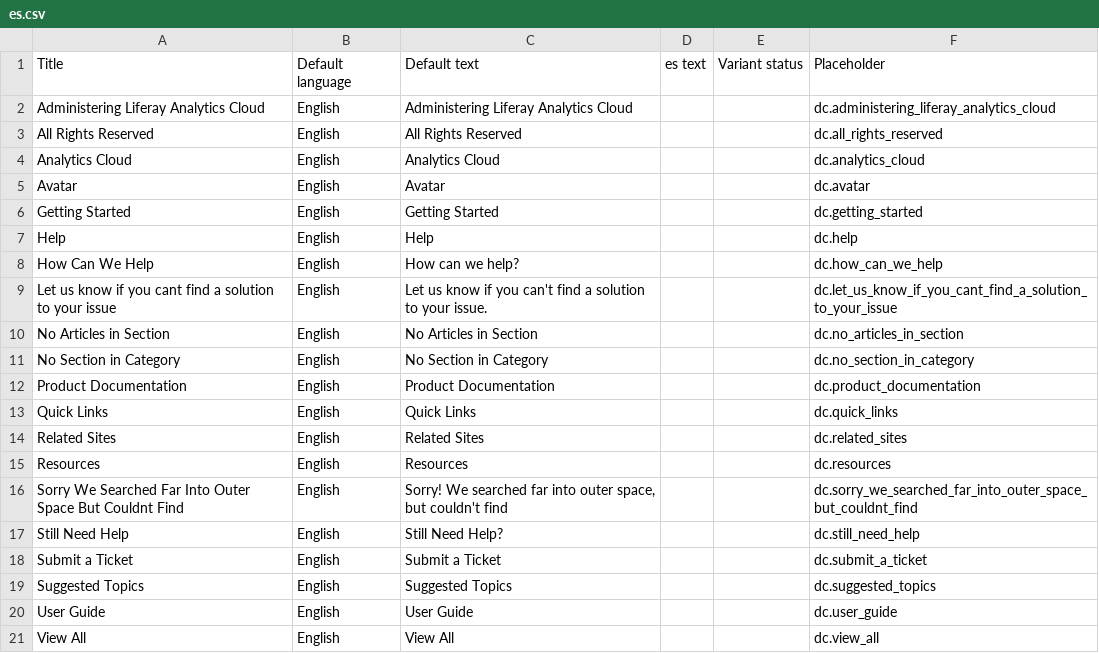
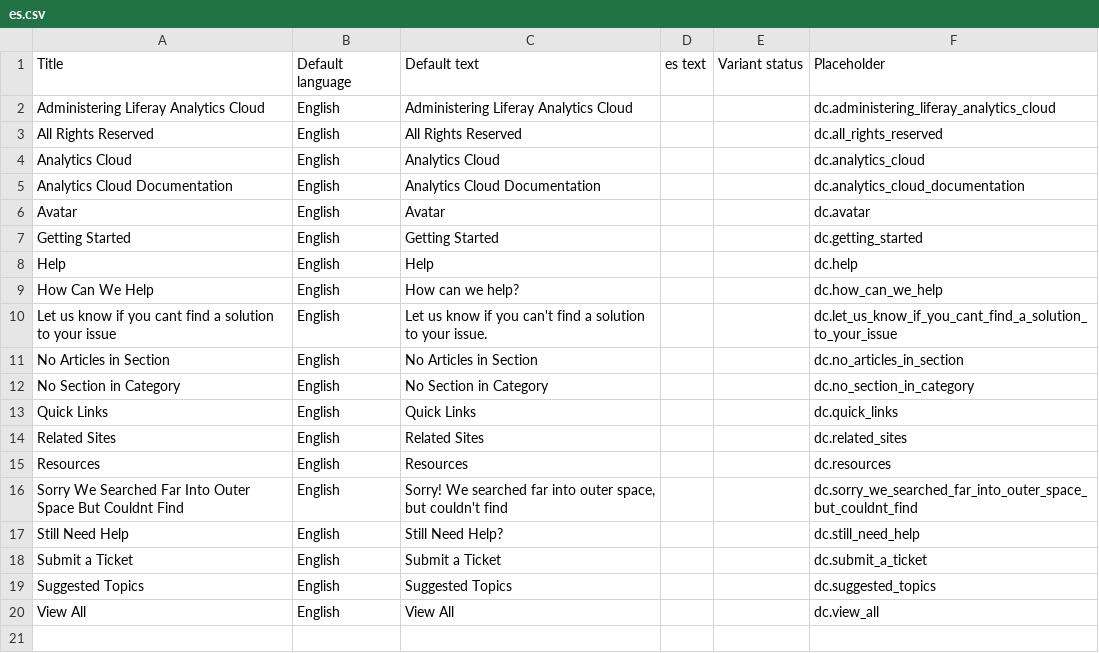
Before and after one commit to rdai10/zendesk, a CSV file: dynamic_content/es.csv, drawn as a sheet; removed rows and columns are numbered as before the commit, all else as after; the diff names each change by its address in the sheet, - before the commit and + after, or states it on an @@ line.

Commit message:
LRIS-32203 update dynamic content

```diff
--- a/dynamic_content/es.csv
+++ b/dynamic_content/es.csv
+row 5: Analytics Cloud Documentation | English | Analytics Cloud Documentation |  |  | dc.analytics_cloud_documentation
-row 12: Product Documentation | English | Product Documentation |  |  | dc.product_documentation
-row 20: User Guide | English | User Guide |  |  | dc.user_guide
```
Also changed, not shown: dynamic_content/en-US.csv, dynamic_content/ja.csv, 2 other files.
